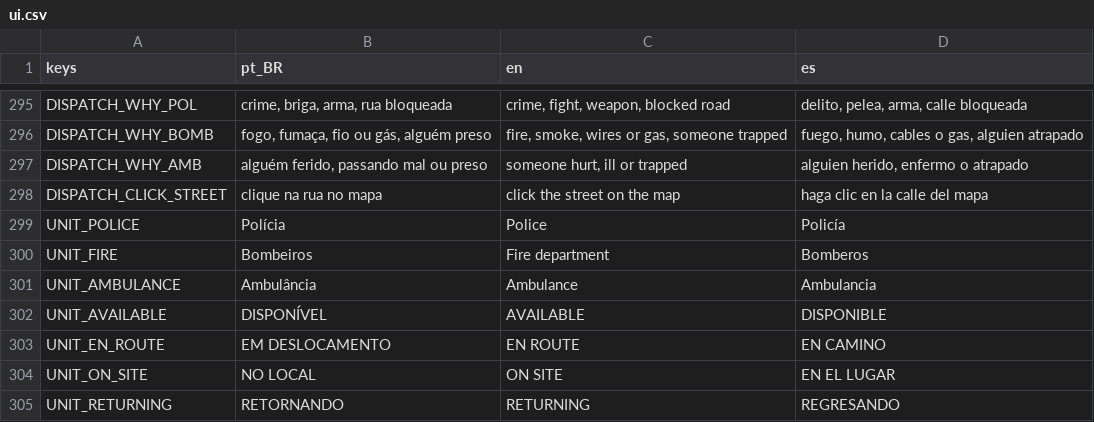
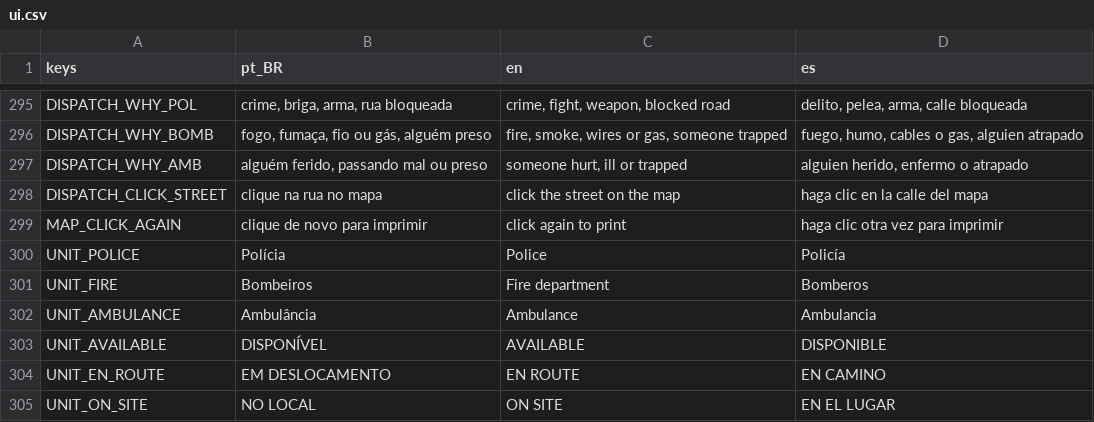
Before and after one commit to MendelDdS/Project-Switchboard, a CSV file: translations/ui.csv, drawn as a sheet; only a part is shown, gaps mark what is left out; the shorter side is filled out with more unchanged rows; the diff names each change by its address in the sheet, - before the commit and + after, or states it on an @@ line.

```diff
--- a/translations/ui.csv
+++ b/translations/ui.csv
+row 299: MAP_CLICK_AGAIN | clique de novo para imprimir | click again to print | haga clic otra vez para imprimir
```
Also changed, not shown: 20 other files.
